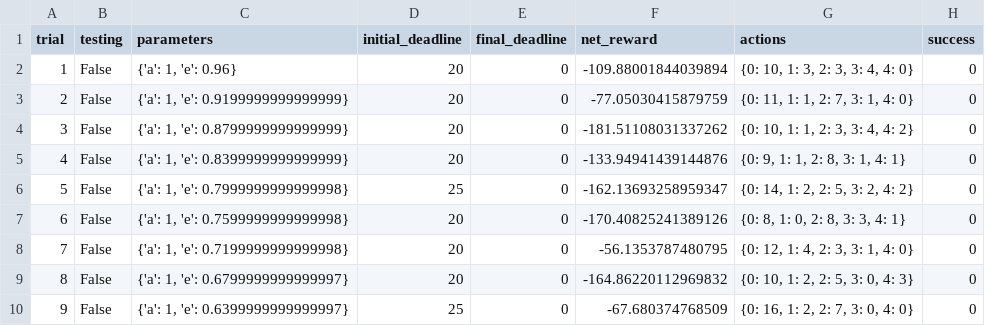
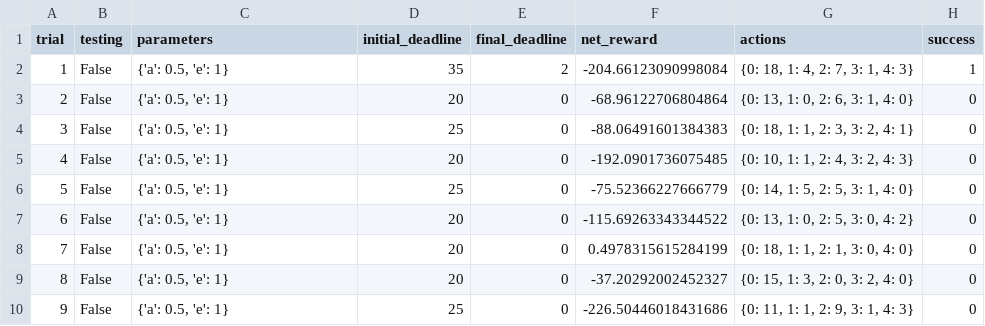
Before and after one commit to arighna/Projects, a CSV file: smartcab/smartcab/logs/sim_no-learning.csv, drawn as a sheet; only a part is shown; the diff covers the shown part only.

```diff
--- a/smartcab/smartcab/logs/sim_no-learning.csv
+++ b/smartcab/smartcab/logs/sim_no-learning.csv
@@ -1,10 +1,10 @@
 trial,testing,parameters,initial_deadline,final_deadline,net_reward,actions,success
-1,False,"{'a': 1, 'e': 0.96}",20,0,-109.88001844039894,"{0: 10, 1: 3, 2: 3, 3: 4, 4: 0}",0
-2,False,"{'a': 1, 'e': 0.9199999999999999}",20,0,-77.05030415879759,"{0: 11, 1: 1, 2: 7, 3: 1, 4: 0}",0
-3,False,"{'a': 1, 'e': 0.8799999999999999}",20,0,-181.51108031337262,"{0: 10, 1: 1, 2: 3, 3: 4, 4: 2}",0
-4,False,"{'a': 1, 'e': 0.8399999999999999}",20,0,-133.94941439144876,"{0: 9, 1: 1, 2: 8, 3: 1, 4: 1}",0
-5,False,"{'a': 1, 'e': 0.7999999999999998}",25,0,-162.13693258959347,"{0: 14, 1: 2, 2: 5, 3: 2, 4: 2}",0
-6,False,"{'a': 1, 'e': 0.7599999999999998}",20,0,-170.40825241389126,"{0: 8, 1: 0, 2: 8, 3: 3, 4: 1}",0
-7,False,"{'a': 1, 'e': 0.7199999999999998}",20,0,-56.1353787480795,"{0: 12, 1: 4, 2: 3, 3: 1, 4: 0}",0
-8,False,"{'a': 1, 'e': 0.6799999999999997}",20,0,-164.86220112969832,"{0: 10, 1: 2, 2: 5, 3: 0, 4: 3}",0
-9,False,"{'a': 1, 'e': 0.6399999999999997}",25,0,-67.680374768509,"{0: 16, 1: 2, 2: 7, 3: 0, 4: 0}",0
+1,False,"{'a': 0.5, 'e': 1}",35,2,-204.66123090998084,"{0: 18, 1: 4, 2: 7, 3: 1, 4: 3}",1
+2,False,"{'a': 0.5, 'e': 1}",20,0,-68.96122706804864,"{0: 13, 1: 0, 2: 6, 3: 1, 4: 0}",0
+3,False,"{'a': 0.5, 'e': 1}",25,0,-88.06491601384383,"{0: 18, 1: 1, 2: 3, 3: 2, 4: 1}",0
+4,False,"{'a': 0.5, 'e': 1}",20,0,-192.0901736075485,"{0: 10, 1: 1, 2: 4, 3: 2, 4: 3}",0
+5,False,"{'a': 0.5, 'e': 1}",25,0,-75.52366227666779,"{0: 14, 1: 5, 2: 5, 3: 1, 4: 0}",0
+6,False,"{'a': 0.5, 'e': 1}",20,0,-115.69263343344522,"{0: 13, 1: 0, 2: 5, 3: 0, 4: 2}",0
+7,False,"{'a': 0.5, 'e': 1}",20,0,0.4978315615284199,"{0: 18, 1: 1, 2: 1, 3: 0, 4: 0}",0
+8,False,"{'a': 0.5, 'e': 1}",20,0,-37.20292002452327,"{0: 15, 1: 3, 2: 0, 3: 2, 4: 0}",0
+9,False,"{'a': 0.5, 'e': 1}",25,0,-226.50446018431686,"{0: 11, 1: 1, 2: 9, 3: 1, 4: 3}",0
```
Also changed, not shown: 78 edited cells elsewhere in this file, smartcab/smartcab/logs/sim_default-learning.csv, 5 other files.
